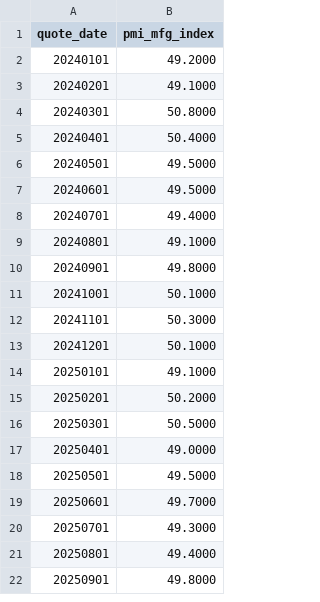
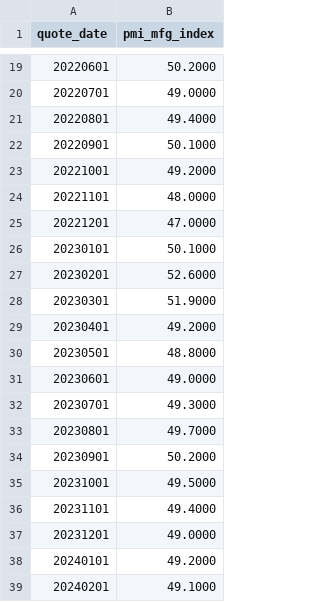
Before and after one commit to elephant-flower/factor-strategy, a CSV file: data/macro_pmi.csv, drawn as a sheet; only a part is shown, gaps mark what is left out; the shorter side is filled out with more unchanged rows; the diff covers the shown part only; the diff names each change by its address in the sheet, - before the commit and + after, or states it on an @@ line.

```diff
--- a/data/macro_pmi.csv
+++ b/data/macro_pmi.csv
+row 19: 20220601 | 50.2000
+row 20: 20220701 | 49.0000
+row 21: 20220801 | 49.4000
+row 22: 20220901 | 50.1000
+row 23: 20221001 | 49.2000
+row 24: 20221101 | 48.0000
+row 25: 20221201 | 47.0000
+row 26: 20230101 | 50.1000
+row 27: 20230201 | 52.6000
+row 28: 20230301 | 51.9000
+row 29: 20230401 | 49.2000
+row 30: 20230501 | 48.8000
+row 31: 20230601 | 49.0000
+row 32: 20230701 | 49.3000
+row 33: 20230801 | 49.7000
+row 34: 20230901 | 50.2000
+row 35: 20231001 | 49.5000
+row 36: 20231101 | 49.4000
+row 37: 20231201 | 49.0000
```
Also changed, not shown: 17 added rows elsewhere in this file, data/macro_cpi.csv, data/macro_industrial_va.csv, 7 other files.
